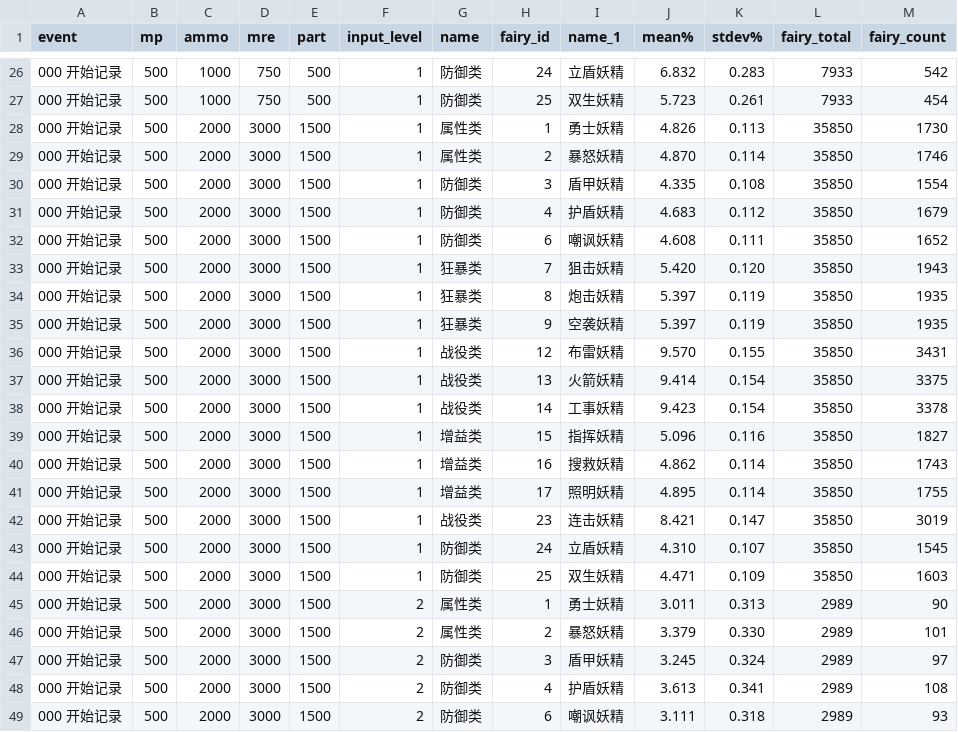
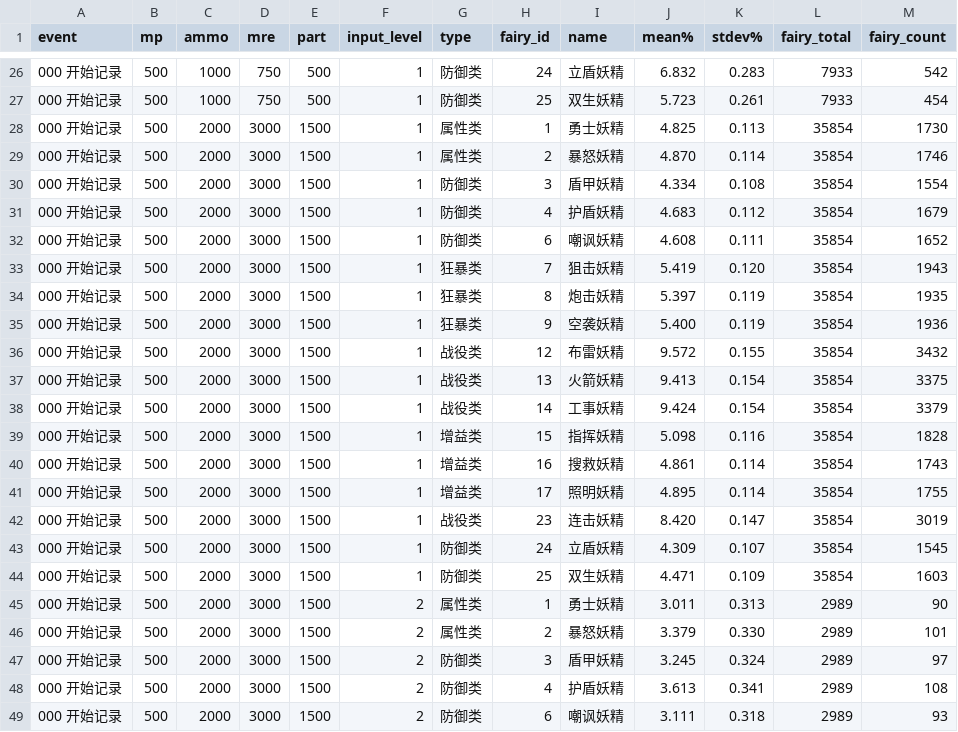
Before and after one commit to gf-data-tools/gfdb-tw, a CSV file: analyze/fairy.csv, drawn as a sheet; only a part is shown, gaps mark what is left out; the diff covers the shown part only.

Commit message:
rename fairy type row

```diff
--- a/analyze/fairy.csv
+++ b/analyze/fairy.csv
@@ -1 +1 @@
-event,mp,ammo,mre,part,input_level,name,fairy_id,name_1,mean%,stdev%,fairy_total,fairy_count
+event,mp,ammo,mre,part,input_level,type,fairy_id,name,mean%,stdev%,fairy_total,fairy_count
@@ -27,19 +27,19 @@ event,mp,ammo,mre,part,input_level,name,fairy_id,name_1,mean%,stdev%,fairy_total
 000 开始记录,500,1000,750,500,1,防御类,25,双生妖精,5.723,0.261,7933,454
-000 开始记录,500,2000,3000,1500,1,属性类,1,勇士妖精,4.826,0.113,35850,1730
-000 开始记录,500,2000,3000,1500,1,属性类,2,暴怒妖精,4.870,0.114,35850,1746
-000 开始记录,500,2000,3000,1500,1,防御类,3,盾甲妖精,4.335,0.108,35850,1554
-000 开始记录,500,2000,3000,1500,1,防御类,4,护盾妖精,4.683,0.112,35850,1679
-000 开始记录,500,2000,3000,1500,1,防御类,6,嘲讽妖精,4.608,0.111,35850,1652
-000 开始记录,500,2000,3000,1500,1,狂暴类,7,狙击妖精,5.420,0.120,35850,1943
-000 开始记录,500,2000,3000,1500,1,狂暴类,8,炮击妖精,5.397,0.119,35850,1935
-000 开始记录,500,2000,3000,1500,1,狂暴类,9,空袭妖精,5.397,0.119,35850,1935
-000 开始记录,500,2000,3000,1500,1,战役类,12,布雷妖精,9.570,0.155,35850,3431
-000 开始记录,500,2000,3000,1500,1,战役类,13,火箭妖精,9.414,0.154,35850,3375
-000 开始记录,500,2000,3000,1500,1,战役类,14,工事妖精,9.423,0.154,35850,3378
-000 开始记录,500,2000,3000,1500,1,增益类,15,指挥妖精,5.096,0.116,35850,1827
-000 开始记录,500,2000,3000,1500,1,增益类,16,搜救妖精,4.862,0.114,35850,1743
-000 开始记录,500,2000,3000,1500,1,增益类,17,照明妖精,4.895,0.114,35850,1755
-000 开始记录,500,2000,3000,1500,1,战役类,23,连击妖精,8.421,0.147,35850,3019
-000 开始记录,500,2000,3000,1500,1,防御类,24,立盾妖精,4.310,0.107,35850,1545
-000 开始记录,500,2000,3000,1500,1,防御类,25,双生妖精,4.471,0.109,35850,1603
+000 开始记录,500,2000,3000,1500,1,属性类,1,勇士妖精,4.825,0.113,35854,1730
+000 开始记录,500,2000,3000,1500,1,属性类,2,暴怒妖精,4.870,0.114,35854,1746
+000 开始记录,500,2000,3000,1500,1,防御类,3,盾甲妖精,4.334,0.108,35854,1554
+000 开始记录,500,2000,3000,1500,1,防御类,4,护盾妖精,4.683,0.112,35854,1679
+000 开始记录,500,2000,3000,1500,1,防御类,6,嘲讽妖精,4.608,0.111,35854,1652
+000 开始记录,500,2000,3000,1500,1,狂暴类,7,狙击妖精,5.419,0.120,35854,1943
+000 开始记录,500,2000,3000,1500,1,狂暴类,8,炮击妖精,5.397,0.119,35854,1935
+000 开始记录,500,2000,3000,1500,1,狂暴类,9,空袭妖精,5.400,0.119,35854,1936
+000 开始记录,500,2000,3000,1500,1,战役类,12,布雷妖精,9.572,0.155,35854,3432
+000 开始记录,500,2000,3000,1500,1,战役类,13,火箭妖精,9.413,0.154,35854,3375
+000 开始记录,500,2000,3000,1500,1,战役类,14,工事妖精,9.424,0.154,35854,3379
+000 开始记录,500,2000,3000,1500,1,增益类,15,指挥妖精,5.098,0.116,35854,1828
+000 开始记录,500,2000,3000,1500,1,增益类,16,搜救妖精,4.861,0.114,35854,1743
+000 开始记录,500,2000,3000,1500,1,增益类,17,照明妖精,4.895,0.114,35854,1755
+000 开始记录,500,2000,3000,1500,1,战役类,23,连击妖精,8.420,0.147,35854,3019
+000 开始记录,500,2000,3000,1500,1,防御类,24,立盾妖精,4.309,0.107,35854,1545
+000 开始记录,500,2000,3000,1500,1,防御类,25,双生妖精,4.471,0.109,35854,1603
 000 开始记录,500,2000,3000,1500,2,属性类,1,勇士妖精,3.011,0.313,2989,90
```
Also changed, not shown: 76 edited cells elsewhere in this file, 1 other file.
